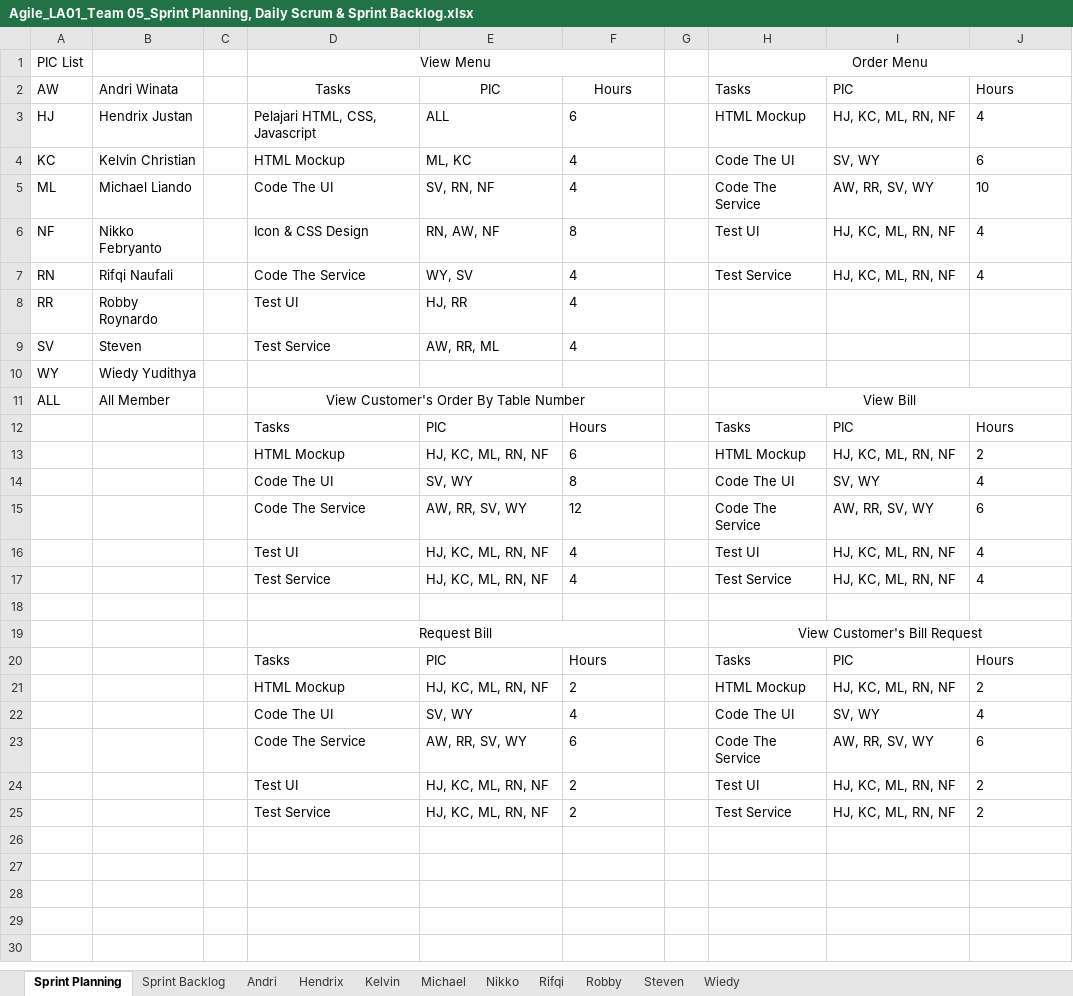
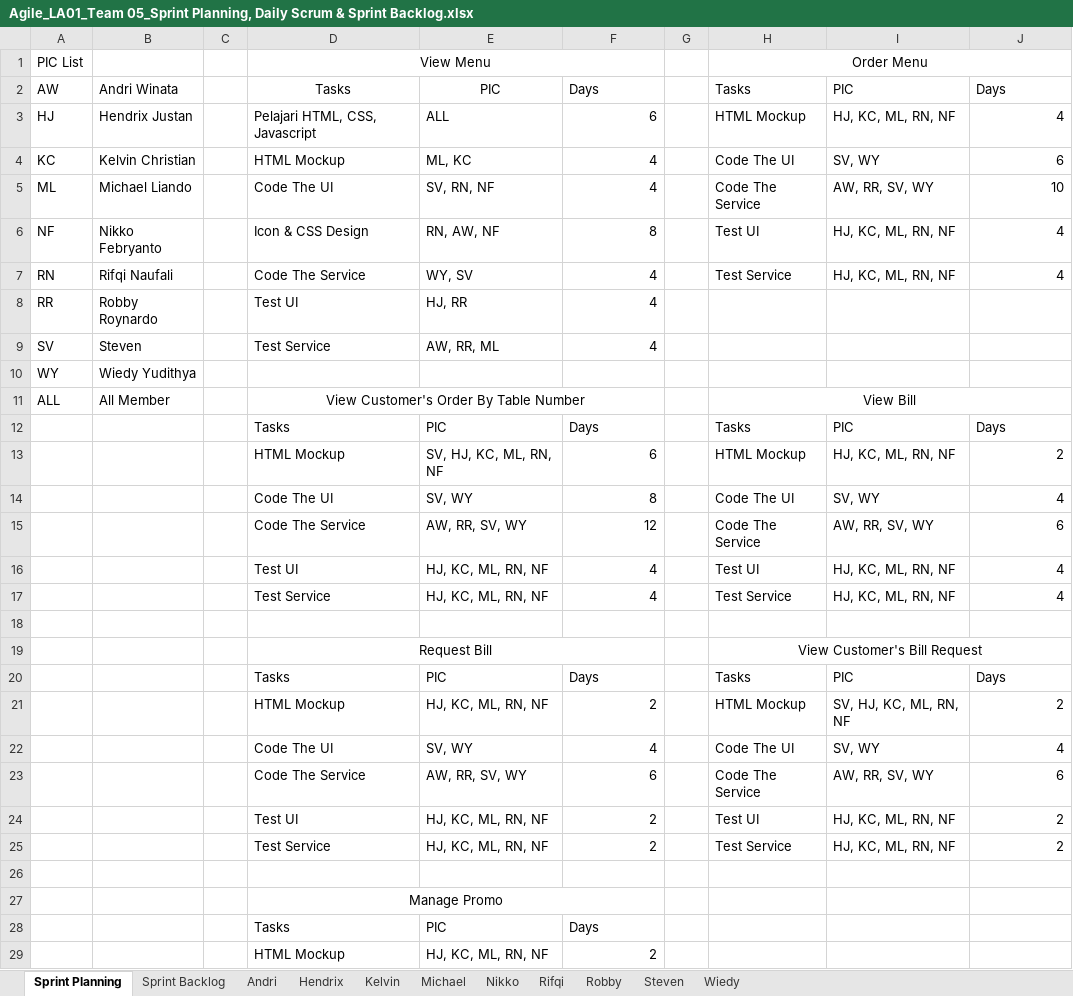
Before and after one commit to suryawang/ASD_LA01_2016_Restaurant, an Excel workbook: Team/Team05/Agile_LA01_Team 05_Sprint Planning, Daily Scrum & Sprint Backlog.xlsx, sheet Sprint Planning, drawn as a sheet; only a part is shown; values as stored, in another font and other column widths than the file's, no borders; the diff covers the shown part only; the diff names each change by its address in the sheet, - before the commit and + after, or states it on an @@ line.

```diff
--- a/Team/Team05/Agile_LA01_Team 05_Sprint Planning, Daily Scrum & Sprint Backlog.xlsx (sheet Sprint Planning)
+++ b/Team/Team05/Agile_LA01_Team 05_Sprint Planning, Daily Scrum & Sprint Backlog.xlsx (sheet Sprint Planning)
-F2: Hours
+F2: Days
-F2 alignment: center
+F2 alignment: left
-J2: Hours
+J2: Days
-F3:F9 alignment: left
+F3:F9 alignment: right
-J3:J7 alignment: left
+J3:J7 alignment: right
-F12: Hours
+F12: Days
-J12: Hours
+J12: Days
-E13: HJ, KC, ML, RN, NF
+E13: SV, HJ, KC, ML, RN, NF
-F13:F17 alignment: left
+F13:F17 alignment: right
-J13:J17 alignment: left
+J13:J17 alignment: right
-F20: Hours
+F20: Days
-J20: Hours
+J20: Days
-F21:F25 alignment: left
+F21:F25 alignment: right
-I21: HJ, KC, ML, RN, NF
+I21: SV, HJ, KC, ML, RN, NF
-J21:J25 alignment: left
+J21:J25 alignment: right
+row 26: (empty)
+row 27:  |  |  | Manage Promo
+row 28:  |  |  | Tasks | PIC | Days
+row 29:  |  |  | HTML Mockup | HJ, KC, ML, RN, NF | 2
```
Also changed, not shown: 4 added rows elsewhere in this sheet, sheet Steven, sheet Sprint Backlog, sheet Robby, sheet Wiedy, sheet Andri, sheet Hendrix, 4 more sheets, charts or pictures, 1 other file.
